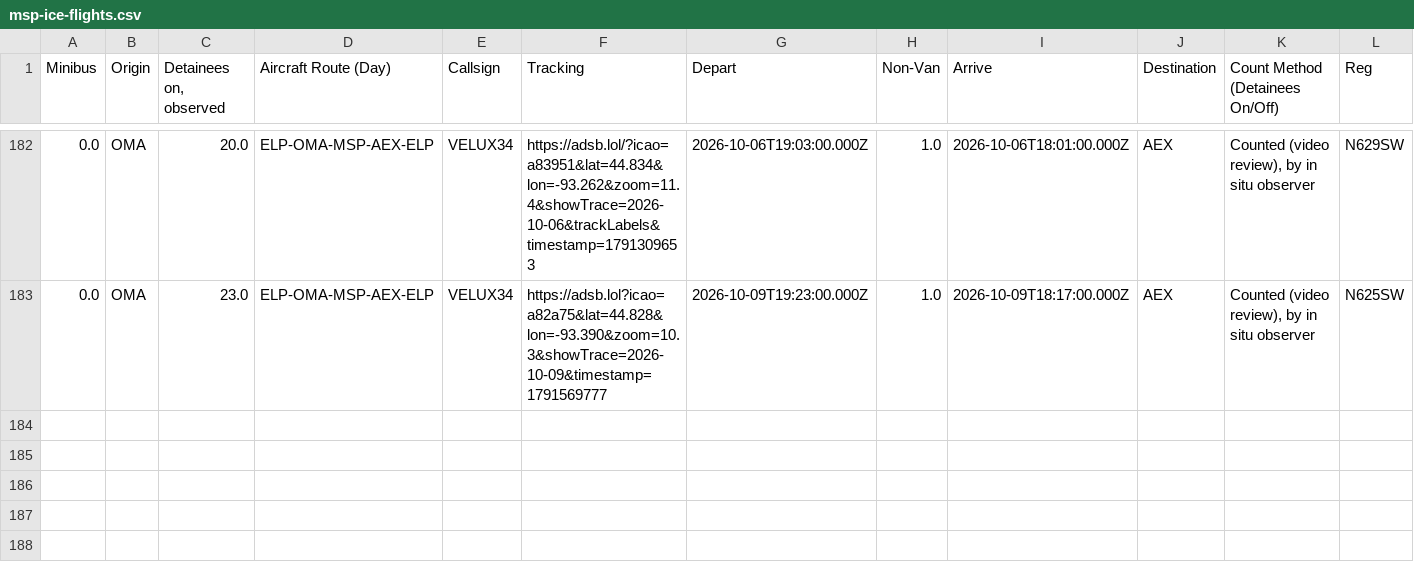
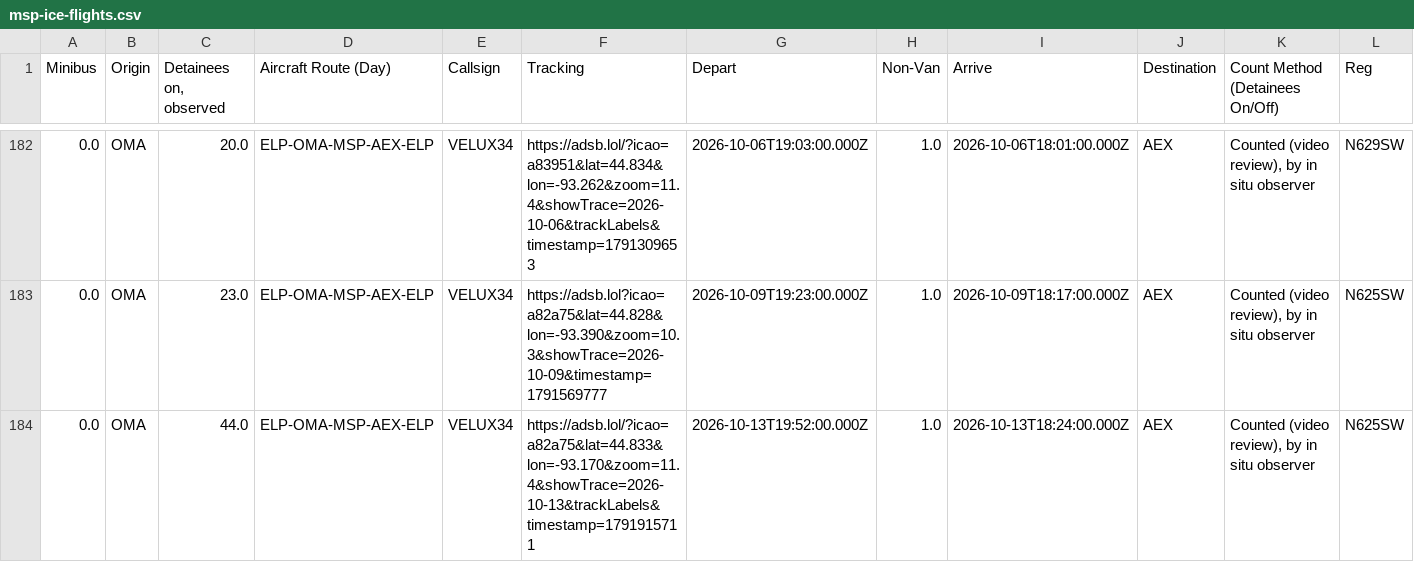
Before and after one commit to mbaynton/msp-ice-flights-shiny, a CSV file: msp-ice-flights.csv, drawn as a sheet; only a part is shown, gaps mark what is left out; rows hold the shown columns only; the diff names each change by its address in the sheet, - before the commit and + after, or states it on an @@ line.

```diff
--- a/msp-ice-flights.csv
+++ b/msp-ice-flights.csv
+row 184: 0.0 | OMA | 44.0 | ELP-OMA-MSP-AEX-ELP | VELUX34 | https://adsb.lol/?icao=a82a75&lat=44.833&lon=-93.170&zoom=11.4&showTrace=2026-10-13&trackLabels&timestamp=1791915711 | 2026-10-13T19:52:00.000Z | 1.0 | 2026-10-13T18:24:00.000Z | AEX | Counted (video review), by in situ observer | N625SW
```
